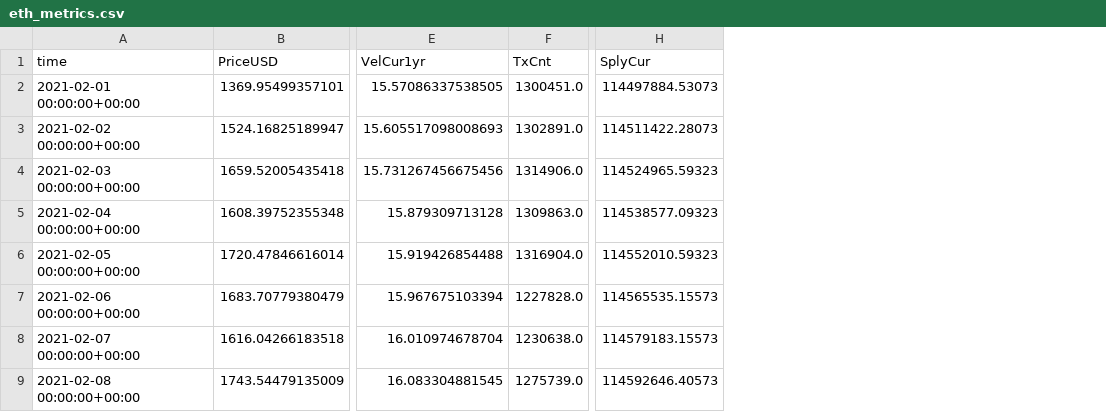
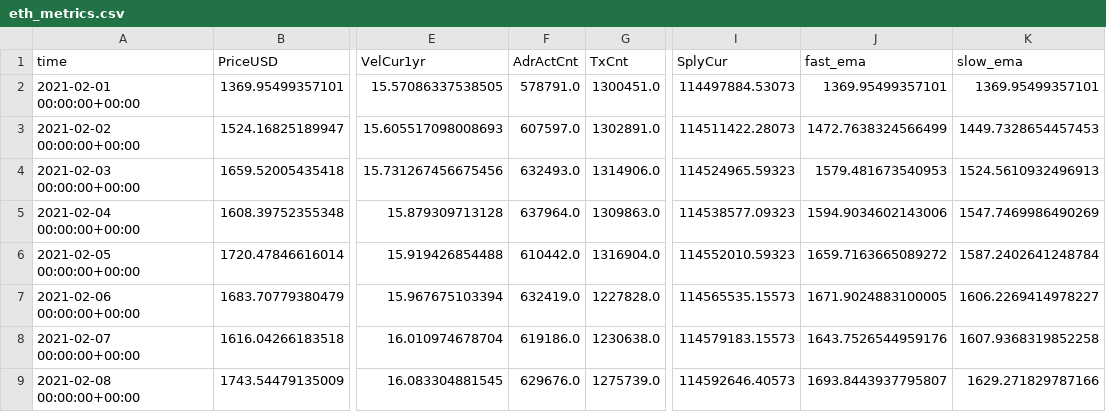
Before and after one commit to dbogatic/crypto-analysis, a CSV file: resources/eth_metrics.csv, drawn as a sheet; only a part is shown, gaps mark what is left out; the diff names each change by its address in the sheet, - before the commit and + after, or states it on an @@ line.

```diff
--- a/resources/eth_metrics.csv
+++ b/resources/eth_metrics.csv
+column F (AdrActCnt), rows 2-9: 578791.0 | 607597.0 | 632493.0 | 637964.0 | 610442.0 | 632419.0 | 619186.0 | 629676.0
+column J (fast_ema), rows 2-9: 1369.95499357101 | 1472.7638324566499 | 1579.481673540953 | 1594.9034602143006 | 1659.7163665089272 | 1671.9024883100005 | 1643.7526544959176 | 1693.8443937795807
+column K (slow_ema), rows 2-9: 1369.95499357101 | 1449.7328654457453 | 1524.5610932496913 | 1547.7469986490269 | 1587.2402641248784 | 1606.2269414978227 | 1607.9368319852258 | 1629.271829787166
```
Also changed, not shown: resources/btc_metrics.csv, 5 other files.
